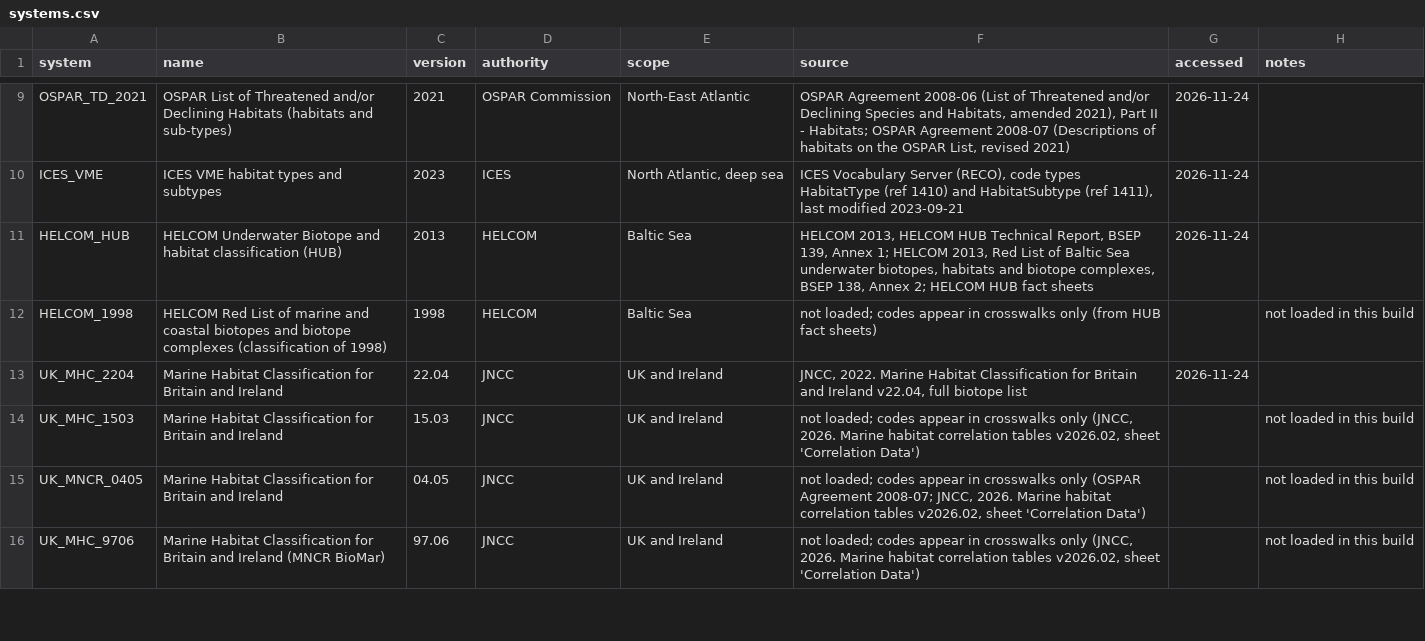
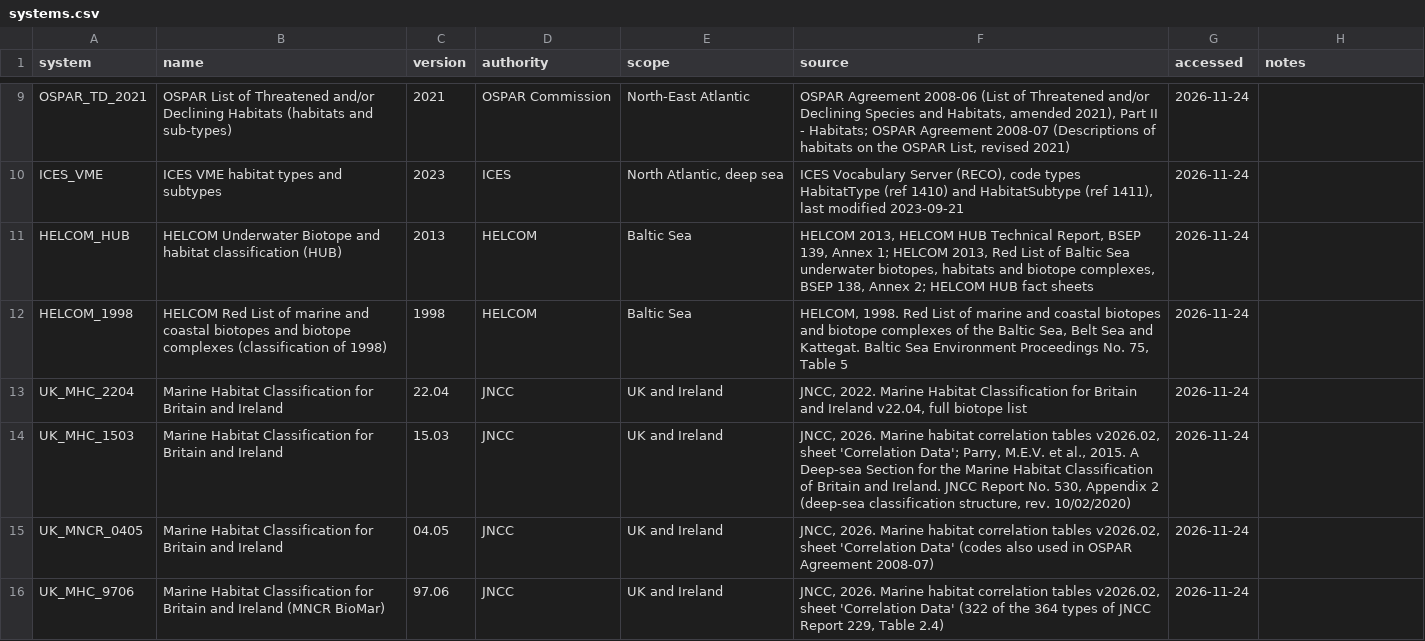
Before and after one commit to pmontei/emodnet-habitat-lists, a CSV file: data/processed/systems.csv, drawn as a sheet; only a part is shown, gaps mark what is left out; the diff covers the shown part only.

```diff
--- a/data/processed/systems.csv
+++ b/data/processed/systems.csv
@@ -11,6 +11,6 @@ ICES_VME,ICES VME habitat types and subtypes,2023,ICES,"North Atlantic, deep sea
 HELCOM_HUB,HELCOM Underwater Biotope and habitat classification (HUB),2013,HELCOM,Baltic Sea,"HELCOM 2013, HELCOM HUB Technical Report, BSEP 139, Annex 1; HELCOM 2013, Red List of Baltic Sea underwater biotopes, habitats and biotope complexes, BSEP 138, Annex 2; HELCOM HUB fact sheets",2026-11-24,
-HELCOM_1998,HELCOM Red List of marine and coastal biotopes and biotope complexes (classification of 1998),1998,HELCOM,Baltic Sea,not loaded; codes appear in crosswalks only (from HUB fact sheets),,not loaded in this build
+HELCOM_1998,HELCOM Red List of marine and coastal biotopes and biotope complexes (classification of 1998),1998,HELCOM,Baltic Sea,"HELCOM, 1998. Red List of marine and coastal biotopes and biotope complexes of the Baltic Sea, Belt Sea and Kattegat. Baltic Sea Environment Proceedings No. 75, Table 5",2026-11-24,
 UK_MHC_2204,Marine Habitat Classification for Britain and Ireland,22.04,JNCC,UK and Ireland,"JNCC, 2022. Marine Habitat Classification for Britain and Ireland v22.04, full biotope list",2026-11-24,
-UK_MHC_1503,Marine Habitat Classification for Britain and Ireland,15.03,JNCC,UK and Ireland,"not loaded; codes appear in crosswalks only (JNCC, 2026. Marine habitat correlation tables v2026.02, sheet 'Correlation Data')",,not loaded in this build
-UK_MNCR_0405,Marine Habitat Classification for Britain and Ireland,04.05,JNCC,UK and Ireland,"not loaded; codes appear in crosswalks only (OSPAR Agreement 2008-07; JNCC, 2026. Marine habitat correlation tables v2026.02, sheet 'Correlation Data')",,not loaded in this build
-UK_MHC_9706,Marine Habitat Classification for Britain and Ireland (MNCR BioMar),97.06,JNCC,UK and Ireland,"not loaded; codes appear in crosswalks only (JNCC, 2026. Marine habitat correlation tables v2026.02, sheet 'Correlation Data')",,not loaded in this build
+UK_MHC_1503,Marine Habitat Classification for Britain and Ireland,15.03,JNCC,UK and Ireland,"JNCC, 2026. Marine habitat correlation tables v2026.02, sheet 'Correlation Data'; Parry, M.E.V. et al., 2015. A Deep-sea Section for the Marine Habitat Classification of Britain and Ireland. JNCC Report No. 530, Appendix 2 (deep-sea classification structure, rev. 10/02/2020)",2026-11-24,
+UK_MNCR_0405,Marine Habitat Classification for Britain and Ireland,04.05,JNCC,UK and Ireland,"JNCC, 2026. Marine habitat correlation tables v2026.02, sheet 'Correlation Data' (codes also used in OSPAR Agreement 2008-07)",2026-11-24,
+UK_MHC_9706,Marine Habitat Classification for Britain and Ireland (MNCR BioMar),97.06,JNCC,UK and Ireland,"JNCC, 2026. Marine habitat correlation tables v2026.02, sheet 'Correlation Data' (322 of the 364 types of JNCC Report 229, Table 2.4)",2026-11-24,
```
Also changed, not shown: 14 edited cells elsewhere in this file, 9 other files.
